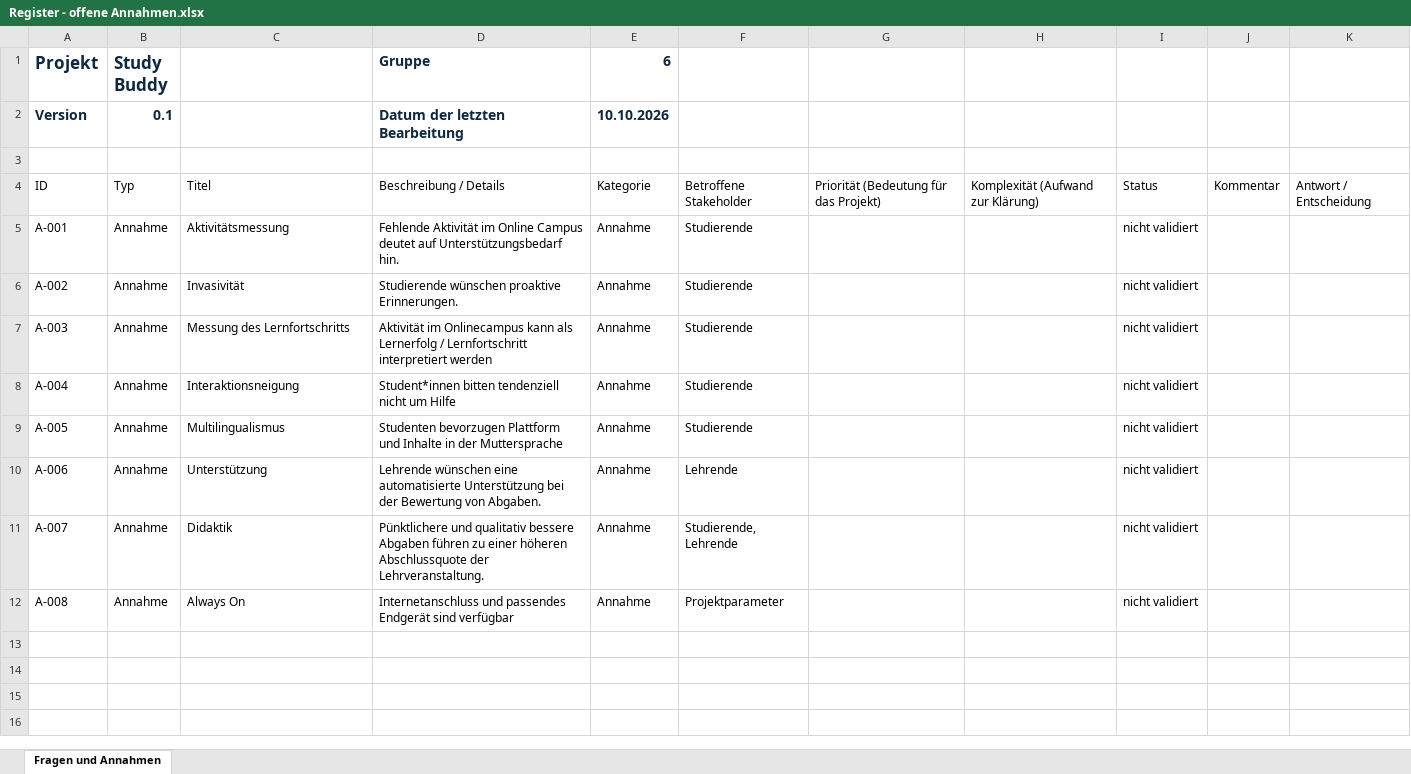
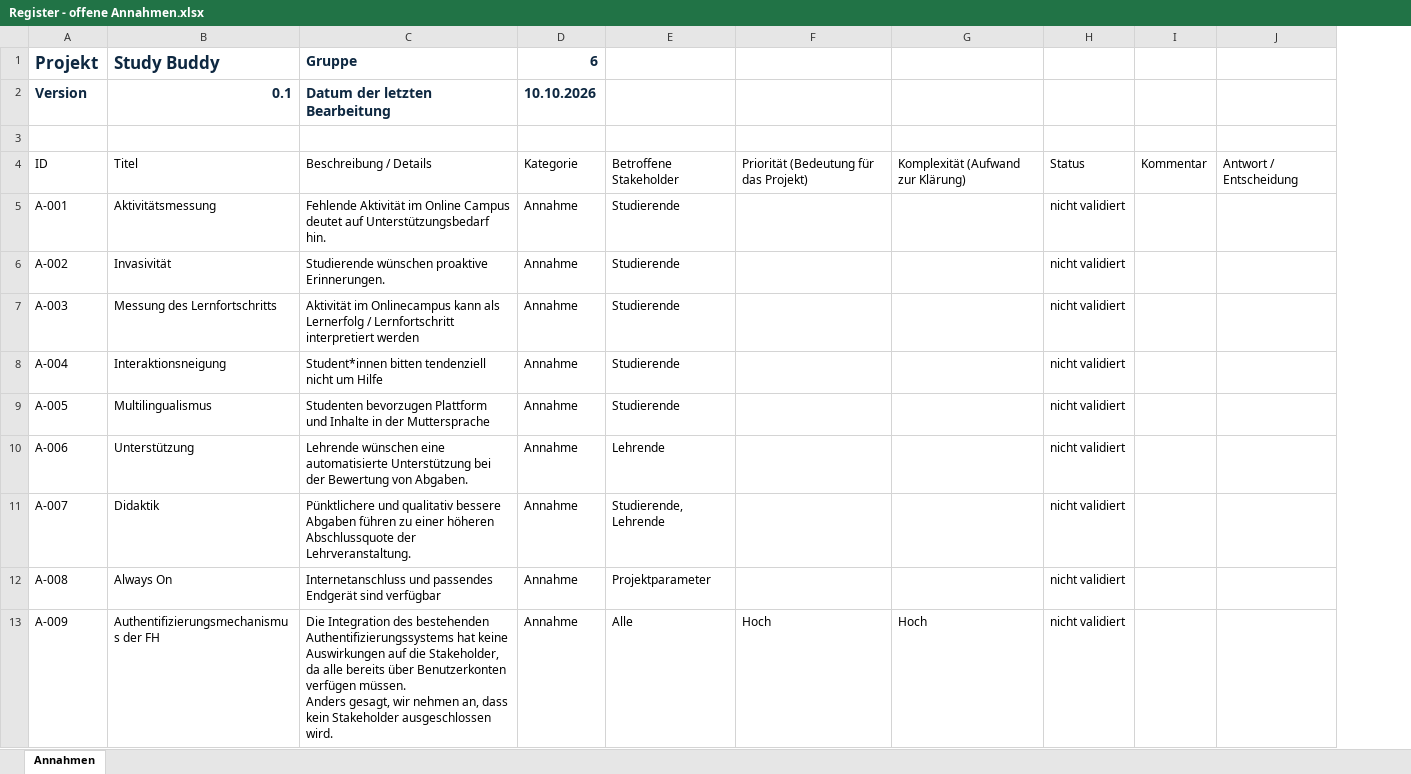
Before and after one commit to iinesSchm/Study-Buddy-Gruppe06, an Excel workbook: 01 - Projektmanagement und Tracking/Register - offene Annahmen.xlsx, sheet Annahmen, drawn as a sheet; values as stored, in another font and other column widths than the file's, no borders; table styles not drawn; removed rows and columns are numbered as before the commit, all else as after; ↵ is a line break in a cell; the diff names each change by its address in the sheet, - before the commit and + after, or states it on an @@ line.

Commit message:
Mission 2b
revised offene Fragen und Annahmen

```diff
--- a/01 - Projektmanagement und Tracking/Register - offene Annahmen.xlsx (sheet Annahmen)
+++ b/01 - Projektmanagement und Tracking/Register - offene Annahmen.xlsx (sheet Annahmen)
-sheet tab: Fragen und Annahmen
+sheet tab: Annahmen
-column B (Study Buddy), rows 2-12: 0.1 |  | Typ | Annahme | Annahme | Annahme | Annahme | Annahme | Annahme | Annahme | Annahme
-B1: (empty)
+B1: Study Buddy
-B2 (Study Buddy): (empty)
+B2 (Study Buddy): 0.1
+row 13: A-009 | Authentifizierungsmechanismus der FH | Die Integration des bestehenden Authentifizierungssystems hat keine Auswirkungen auf die Stakeholder, da alle bereits über Benutzerkonten verfügen müssen. ↵ Anders gesagt, wir nehmen an, dass kein Stakeholder ausgeschlossen wird. | Annahme | Alle | Hoch | Hoch | nicht validiert
```
Also changed, not shown: 3 other files.
